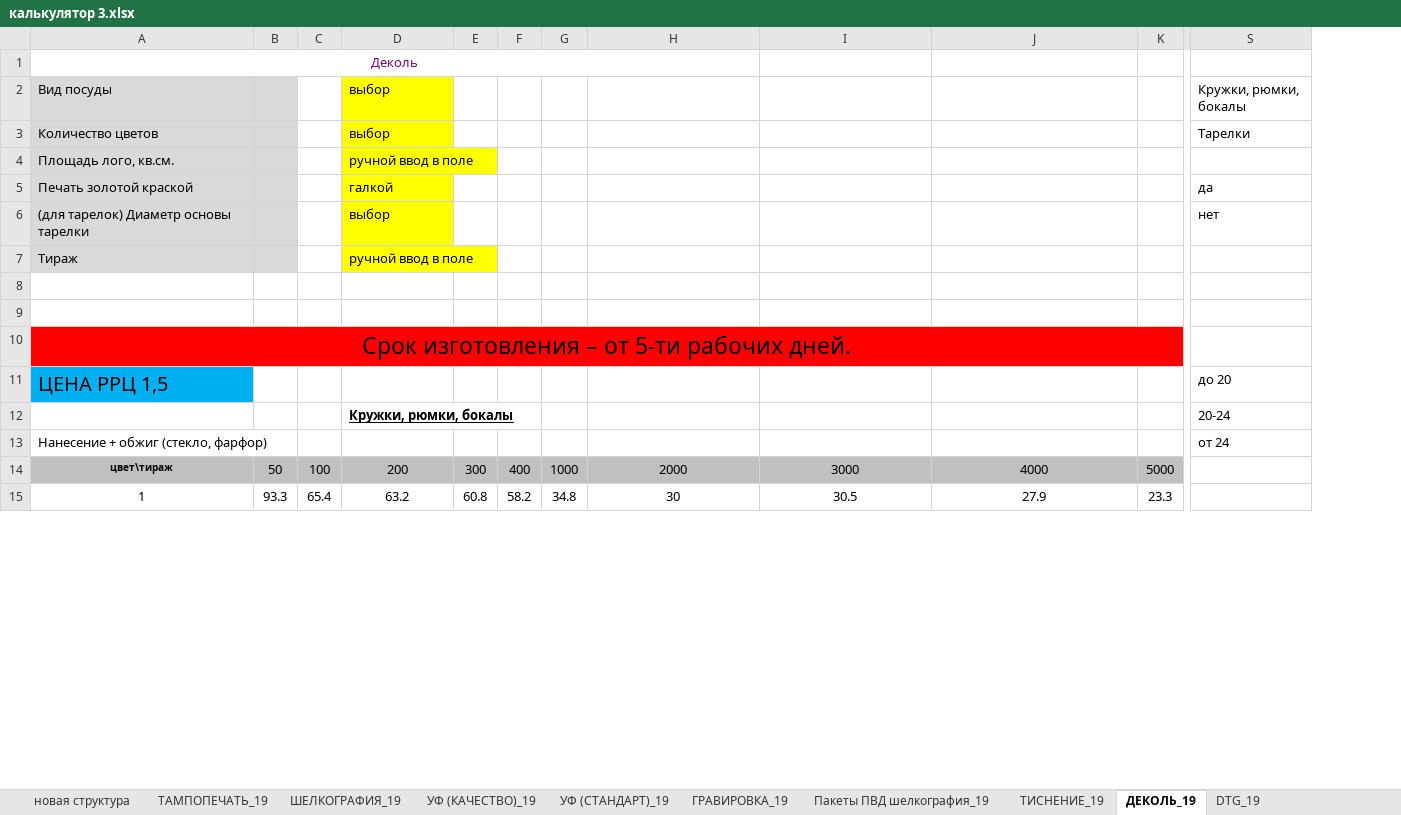
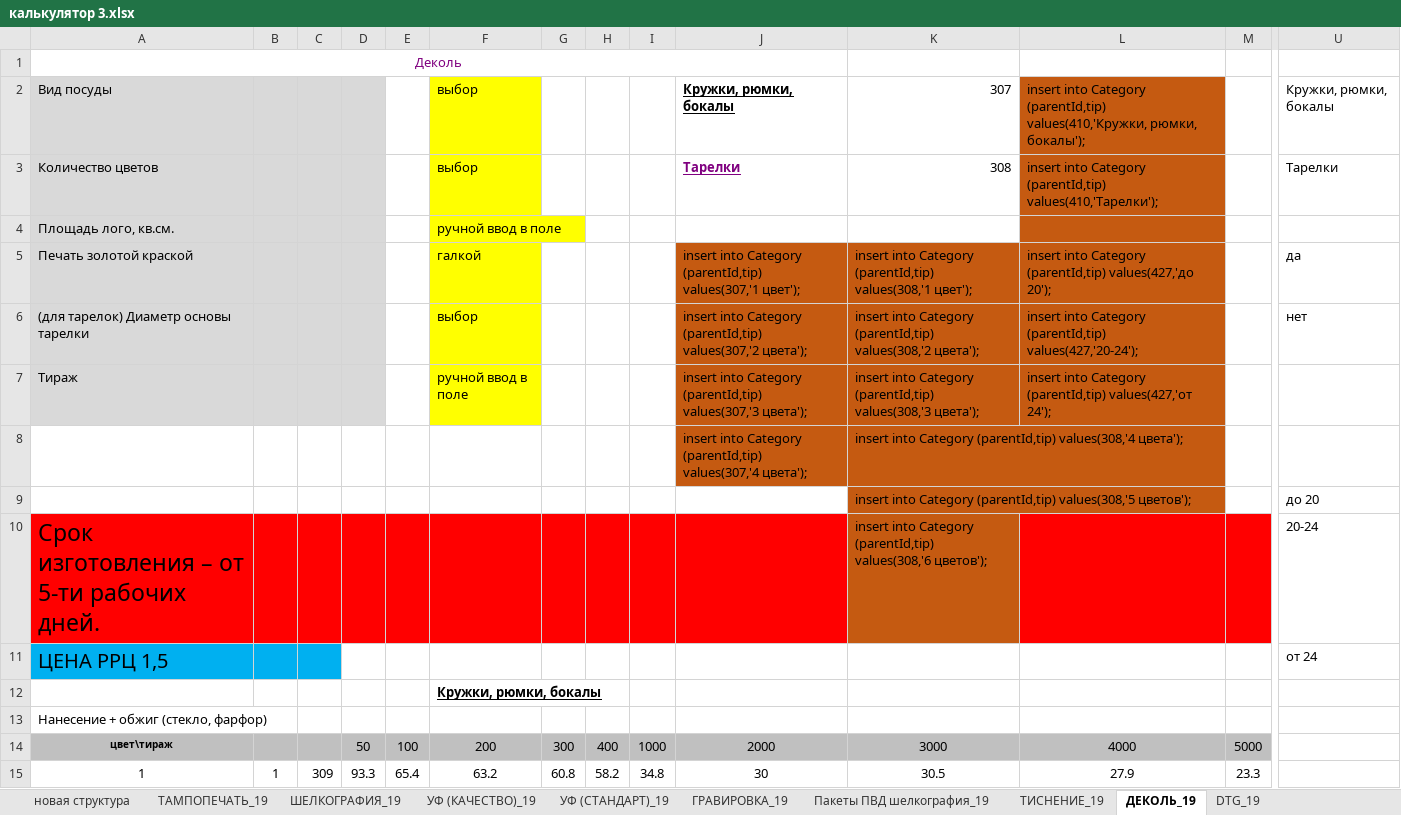
Before and after one commit to mailo14/Rossuvenir, an Excel workbook: калькулятор 5 - блокноты, деколь/калькулятор 3.xlsx, sheet ДЕКОЛЬ_19, drawn as a sheet; only a part is shown, gaps mark what is left out; values as stored, in another font and other column widths than the file's, no borders; removed rows and columns are numbered as before the commit, all else as after; rows hold the shown columns only; the diff names each change by its address in the sheet, - before the commit and + after, or states it on an @@ line.

Commit message:
УФ-Деколь

```diff
--- a/калькулятор 5 - блокноты, деколь/калькулятор 3.xlsx (sheet ДЕКОЛЬ_19)
+++ b/калькулятор 5 - блокноты, деколь/калькулятор 3.xlsx (sheet ДЕКОЛЬ_19)
+column B, row 15: 1
+column C, row 15: 309
-J2: (empty)
+J2: Кружки, рюмки, бокалы
-K2: (empty)
+K2: 307
-L2: (empty)
+L2: insert into Category (parentId,tip) values(410,'Кружки, рюмки, бокалы');
-L2:L4 fill: none
+L2:L4 fill: #C55A11
-J3: (empty)
+J3: Тарелки
-K3: (empty)
+K3: 308
-L3: (empty)
+L3: insert into Category (parentId,tip) values(410,'Тарелки');
-J5: (empty)
+J5: insert into Category (parentId,tip) values(307,'1 цвет');
-J5:L7 fill: none
+J5:L7 fill: #C55A11
-K5: (empty)
+K5: insert into Category (parentId,tip) values(308,'1 цвет');
-L5: (empty)
+L5: insert into Category (parentId,tip) values(427,'до 20');
-J6: (empty)
+J6: insert into Category (parentId,tip) values(307,'2 цвета');
-K6: (empty)
+K6: insert into Category (parentId,tip) values(308,'2 цвета');
-L6: (empty)
+L6: insert into Category (parentId,tip) values(427,'20-24');
-J7: (empty)
+J7: insert into Category (parentId,tip) values(307,'3 цвета');
-K7: (empty)
+K7: insert into Category (parentId,tip) values(308,'3 цвета');
-L7: (empty)
+L7: insert into Category (parentId,tip) values(427,'от 24');
-row 8: (empty)
+row 8:  |  |  |  |  |  |  |  |  | insert into Category (parentId,tip) values(307,'4 цвета'); | insert into Category (parentId,tip) values(308,'4 цвета');
-J8:K8 fill: none
+J8:K8 fill: #C55A11
-row 9: (empty)
+row 9:  |  |  |  |  |  |  |  |  |  | insert into Category (parentId,tip) values(308,'5 цветов'); |  |  | до 20
-K9 fill: none
+K9 fill: #C55A11
-A10 alignment: center
+A10 alignment: left
-A10:K10 merged
-K10: (empty)
+K10: insert into Category (parentId,tip) values(308,'6 цветов');
-K10 fill: #FF0000
+K10 fill: #C55A11
-U10: (empty)
+U10: 20-24
-U11: до 20
+U11: от 24
-U12: 20-24
+U12: (empty)
-U13: от 24
+U13: (empty)
```
Also changed, not shown: sheet УФ (КАЧЕСТВО)_19, sheet УФ (СТАНДАРТ)_19, formulas that keep their value, charts or pictures, 26 other files.
